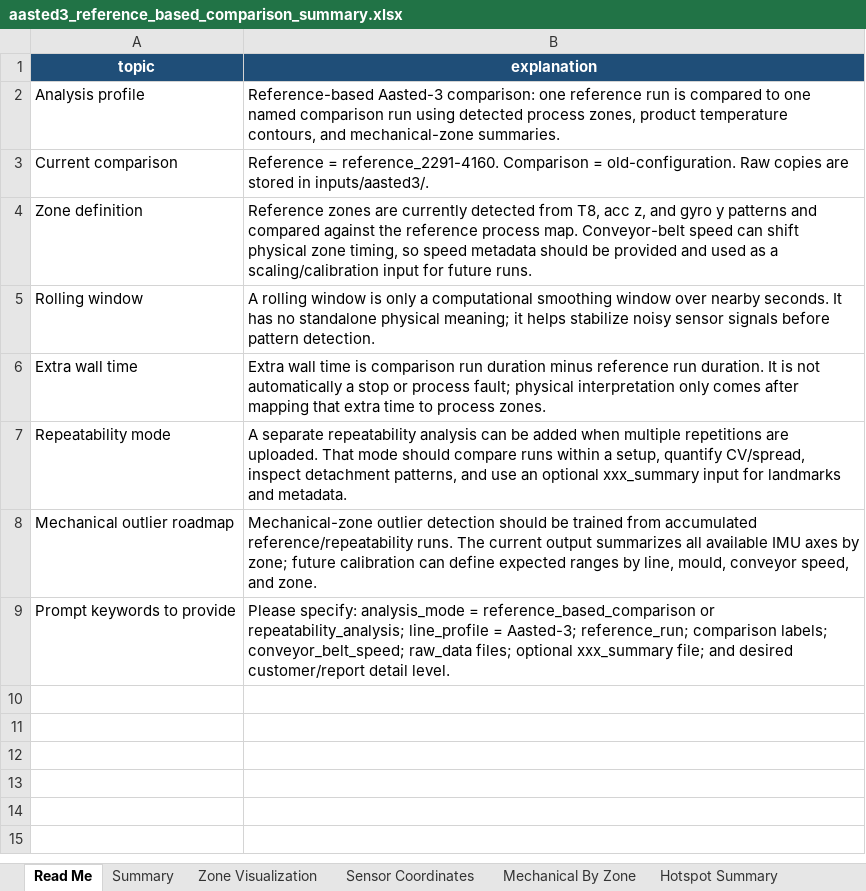
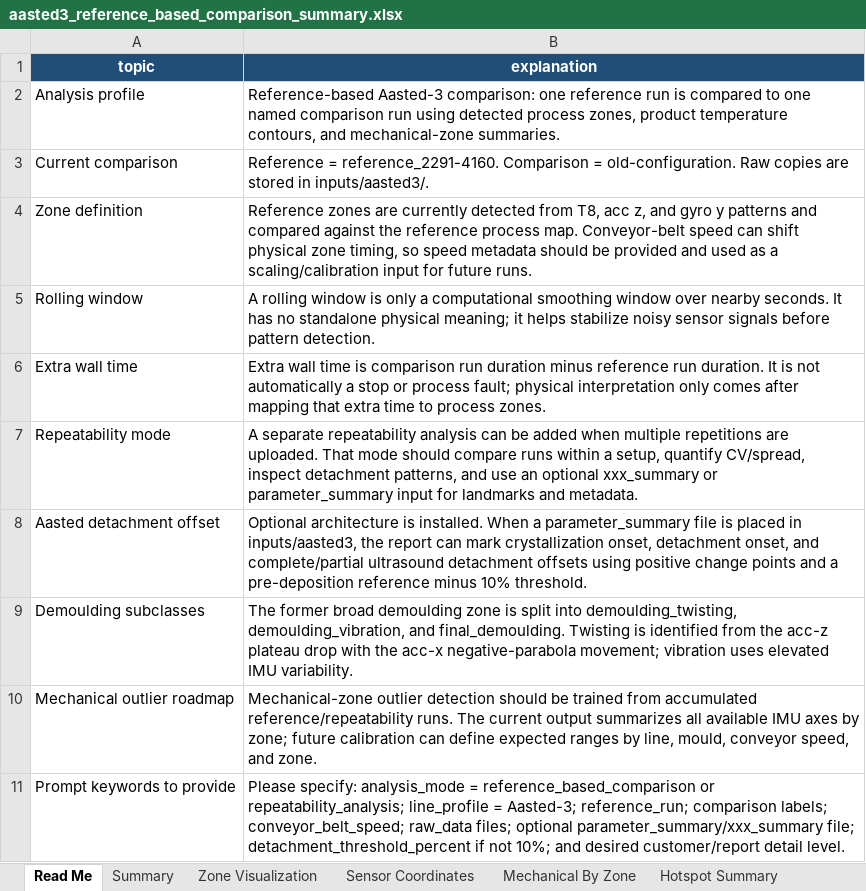
Before and after one commit to burkardj91/CHoNova---Data-Handling, an Excel workbook: outputs/aasted3_run_comparison/summary/aasted3_reference_based_comparison_summary.xlsx, sheet Read Me, drawn as a sheet; values as stored, in another font and other column widths than the file's, no borders; addresses are those after the commit; the diff names each change by its address in the sheet, - before the commit and + after, or states it on an @@ line.

Commit message:
Add Aasted detachment hooks and demoulding subphases

```diff
--- a/outputs/aasted3_run_comparison/summary/aasted3_reference_based_comparison_summary.xlsx (sheet Read Me)
+++ b/outputs/aasted3_run_comparison/summary/aasted3_reference_based_comparison_summary.xlsx (sheet Read Me)
-B7 (explanation): …optional xxx_summary input for…
+B7 (explanation): …optional xxx_summary or parameter_summary input for…
+row 8: Aasted detachment offset | Optional architecture is installed. When a parameter_summary file is placed in inputs/aasted3, the report can mark crystallization onset, detachment onset, and complete/partial ultrasound detachment offsets using positive change points and a pre-deposition reference minus 10% threshold.
+row 9: Demoulding subclasses | The former broad demoulding zone is split into demoulding_twisting, demoulding_vibration, and final_demoulding. Twisting is identified from the acc-z plateau drop with the acc-x negative-parabola movement; vibration uses elevated IMU variability.
-B11 (explanation): …files; optional xxx_summary file; and desired…
+B11 (explanation): …files; optional parameter_summary/xxx_summary file; detachment_threshold_percent if not 10%; and desired…
```
Also changed, not shown: sheet Mechanical By Zone, sheet Hotspot Summary, sheet Contour Overview, sheet Zone Visualization, charts or pictures, outputs/aasted3_run_comparison/aasted3_pattern_detected_hotspot_report_v2.xlsx, outputs/aasted3_run_comparison/aasted3_pattern_detected_hotspot_report_with_ultrasound_figures.xlsx, 24 other files.
